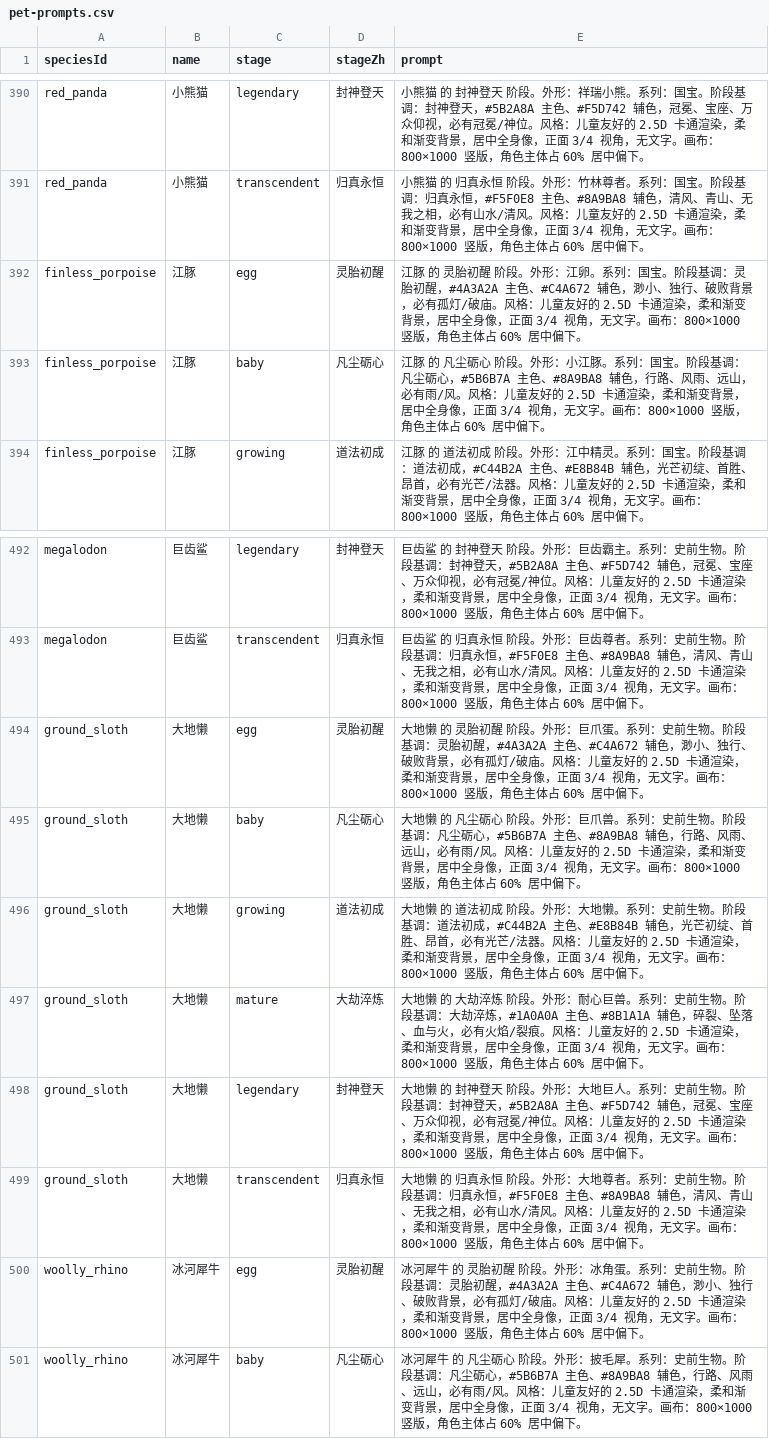
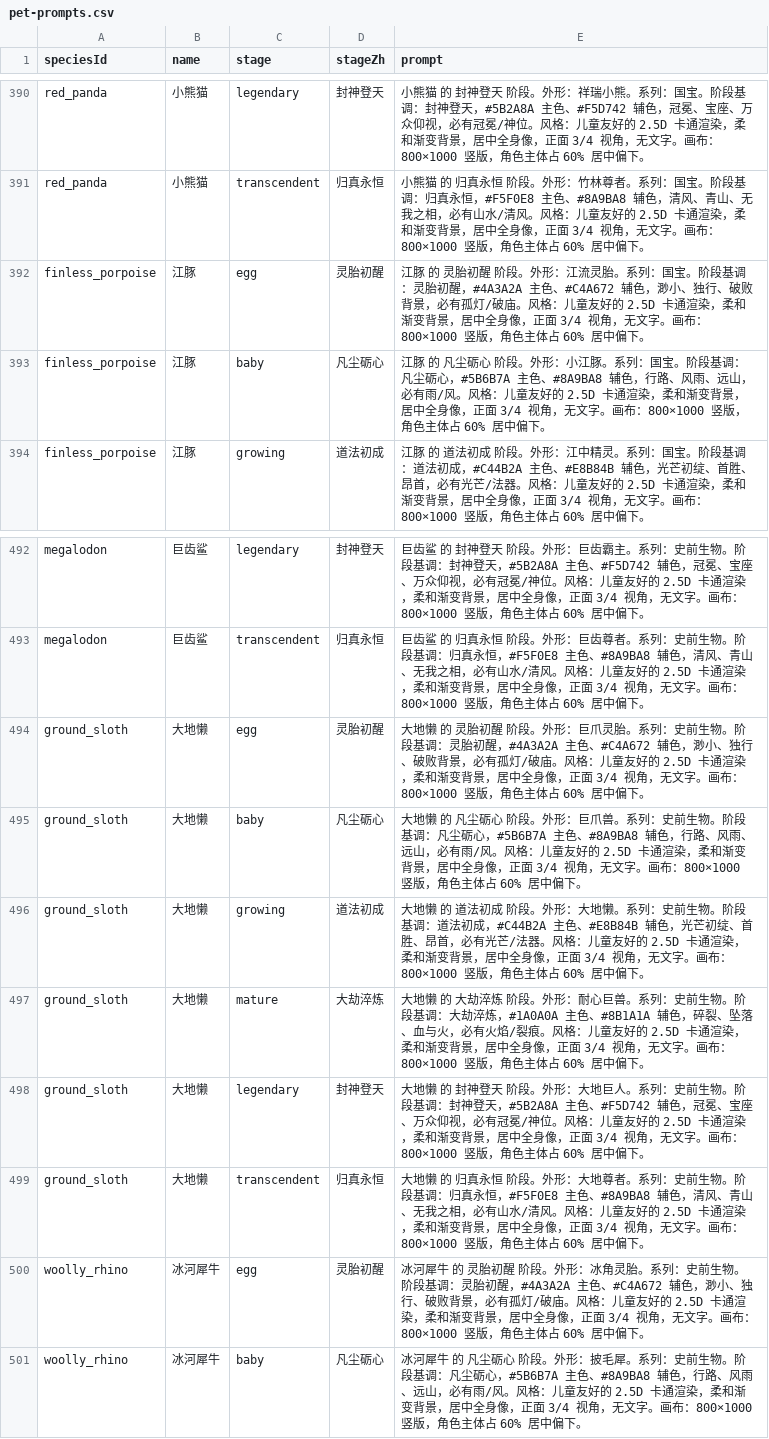
Before and after one commit to RealKiro/learnstar-planet, a CSV file: frontend-vue/pet-prompts.csv, drawn as a sheet; only a part is shown, gaps mark what is left out; the diff covers the shown part only.

```diff
--- a/frontend-vue/pet-prompts.csv
+++ b/frontend-vue/pet-prompts.csv
@@ -391,3 +391,3 @@
 "red_panda","小熊猫","transcendent","归真永恒","小熊猫 的 归真永恒 阶段。外形：竹林尊者。系列：国宝。阶段基调：归真永恒，#F5F0E8 主色、#8A9BA8 辅色，清风、青山、无我之相，必有山水/清风。风格：儿童友好的 2.5D 卡通渲染，柔和渐变背景，居中全身像，正面 3/4 视角，无文字。画布：800×1000 竖版，角色主体占 60% 居中偏下。"
-"finless_porpoise","江豚","egg","灵胎初醒","江豚 的 灵胎初醒 阶段。外形：江卵。系列：国宝。阶段基调：灵胎初醒，#4A3A2A 主色、#C4A672 辅色，渺小、独行、破败背景，必有孤灯/破庙。风格：儿童友好的 2.5D 卡通渲染，柔和渐变背景，居中全身像，正面 3/4 视角，无文字。画布：800×1000 竖版，角色主体占 60% 居中偏下。"
+"finless_porpoise","江豚","egg","灵胎初醒","江豚 的 灵胎初醒 阶段。外形：江流灵胎。系列：国宝。阶段基调：灵胎初醒，#4A3A2A 主色、#C4A672 辅色，渺小、独行、破败背景，必有孤灯/破庙。风格：儿童友好的 2.5D 卡通渲染，柔和渐变背景，居中全身像，正面 3/4 视角，无文字。画布：800×1000 竖版，角色主体占 60% 居中偏下。"
 "finless_porpoise","江豚","baby","凡尘砺心","江豚 的 凡尘砺心 阶段。外形：小江豚。系列：国宝。阶段基调：凡尘砺心，#5B6B7A 主色、#8A9BA8 辅色，行路、风雨、远山，必有雨/风。风格：儿童友好的 2.5D 卡通渲染，柔和渐变背景，居中全身像，正面 3/4 视角，无文字。画布：800×1000 竖版，角色主体占 60% 居中偏下。"
@@ -493,3 +493,3 @@
 "megalodon","巨齿鲨","transcendent","归真永恒","巨齿鲨 的 归真永恒 阶段。外形：巨齿尊者。系列：史前生物。阶段基调：归真永恒，#F5F0E8 主色、#8A9BA8 辅色，清风、青山、无我之相，必有山水/清风。风格：儿童友好的 2.5D 卡通渲染，柔和渐变背景，居中全身像，正面 3/4 视角，无文字。画布：800×1000 竖版，角色主体占 60% 居中偏下。"
-"ground_sloth","大地懒","egg","灵胎初醒","大地懒 的 灵胎初醒 阶段。外形：巨爪蛋。系列：史前生物。阶段基调：灵胎初醒，#4A3A2A 主色、#C4A672 辅色，渺小、独行、破败背景，必有孤灯/破庙。风格：儿童友好的 2.5D 卡通渲染，柔和渐变背景，居中全身像，正面 3/4 视角，无文字。画布：800×1000 竖版，角色主体占 60% 居中偏下。"
+"ground_sloth","大地懒","egg","灵胎初醒","大地懒 的 灵胎初醒 阶段。外形：巨爪灵胎。系列：史前生物。阶段基调：灵胎初醒，#4A3A2A 主色、#C4A672 辅色，渺小、独行、破败背景，必有孤灯/破庙。风格：儿童友好的 2.5D 卡通渲染，柔和渐变背景，居中全身像，正面 3/4 视角，无文字。画布：800×1000 竖版，角色主体占 60% 居中偏下。"
 "ground_sloth","大地懒","baby","凡尘砺心","大地懒 的 凡尘砺心 阶段。外形：巨爪兽。系列：史前生物。阶段基调：凡尘砺心，#5B6B7A 主色、#8A9BA8 辅色，行路、风雨、远山，必有雨/风。风格：儿童友好的 2.5D 卡通渲染，柔和渐变背景，居中全身像，正面 3/4 视角，无文字。画布：800×1000 竖版，角色主体占 60% 居中偏下。"
@@ -499,3 +499,3 @@
 "ground_sloth","大地懒","transcendent","归真永恒","大地懒 的 归真永恒 阶段。外形：大地尊者。系列：史前生物。阶段基调：归真永恒，#F5F0E8 主色、#8A9BA8 辅色，清风、青山、无我之相，必有山水/清风。风格：儿童友好的 2.5D 卡通渲染，柔和渐变背景，居中全身像，正面 3/4 视角，无文字。画布：800×1000 竖版，角色主体占 60% 居中偏下。"
-"woolly_rhino","冰河犀牛","egg","灵胎初醒","冰河犀牛 的 灵胎初醒 阶段。外形：冰角蛋。系列：史前生物。阶段基调：灵胎初醒，#4A3A2A 主色、#C4A672 辅色，渺小、独行、破败背景，必有孤灯/破庙。风格：儿童友好的 2.5D 卡通渲染，柔和渐变背景，居中全身像，正面 3/4 视角，无文字。画布：800×1000 竖版，角色主体占 60% 居中偏下。"
+"woolly_rhino","冰河犀牛","egg","灵胎初醒","冰河犀牛 的 灵胎初醒 阶段。外形：冰角灵胎。系列：史前生物。阶段基调：灵胎初醒，#4A3A2A 主色、#C4A672 辅色，渺小、独行、破败背景，必有孤灯/破庙。风格：儿童友好的 2.5D 卡通渲染，柔和渐变背景，居中全身像，正面 3/4 视角，无文字。画布：800×1000 竖版，角色主体占 60% 居中偏下。"
 "woolly_rhino","冰河犀牛","baby","凡尘砺心","冰河犀牛 的 凡尘砺心 阶段。外形：披毛犀。系列：史前生物。阶段基调：凡尘砺心，#5B6B7A 主色、#8A9BA8 辅色，行路、风雨、远山，必有雨/风。风格：儿童友好的 2.5D 卡通渲染，柔和渐变背景，居中全身像，正面 3/4 视角，无文字。画布：800×1000 竖版，角色主体占 60% 居中偏下。"
```
Also changed, not shown: 10 edited cells elsewhere in this file, 3 other files.
